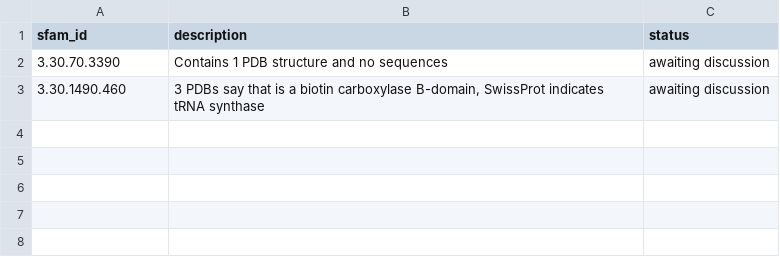
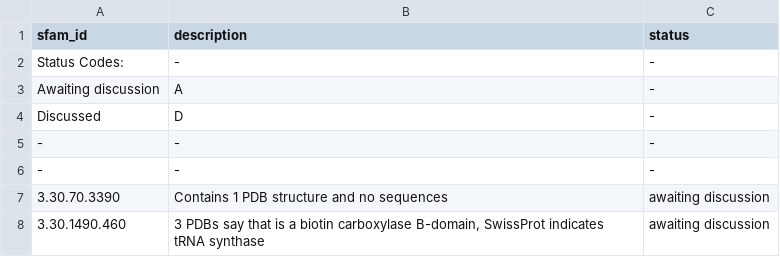
Before and after one commit to CATH-summer-2018/SFAM-naming, a TSV file: cases_for_discussion.tsv, drawn as a sheet; the diff names each change by its address in the sheet, - before the commit and + after, or states it on an @@ line.

Commit message:
added codes for status

```diff
--- a/cases_for_discussion.tsv
+++ b/cases_for_discussion.tsv
+row 2: Status Codes: | - | -
+row 3: Awaiting discussion | A | -
+row 4: Discussed | D | -
+row 5: - | - | -
+row 6: - | - | -
```
